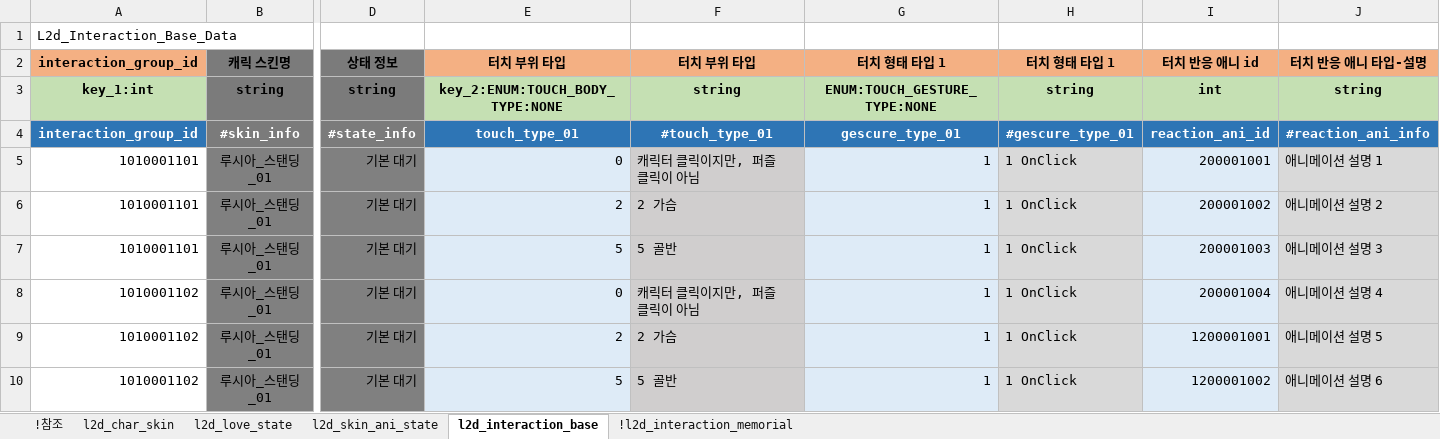
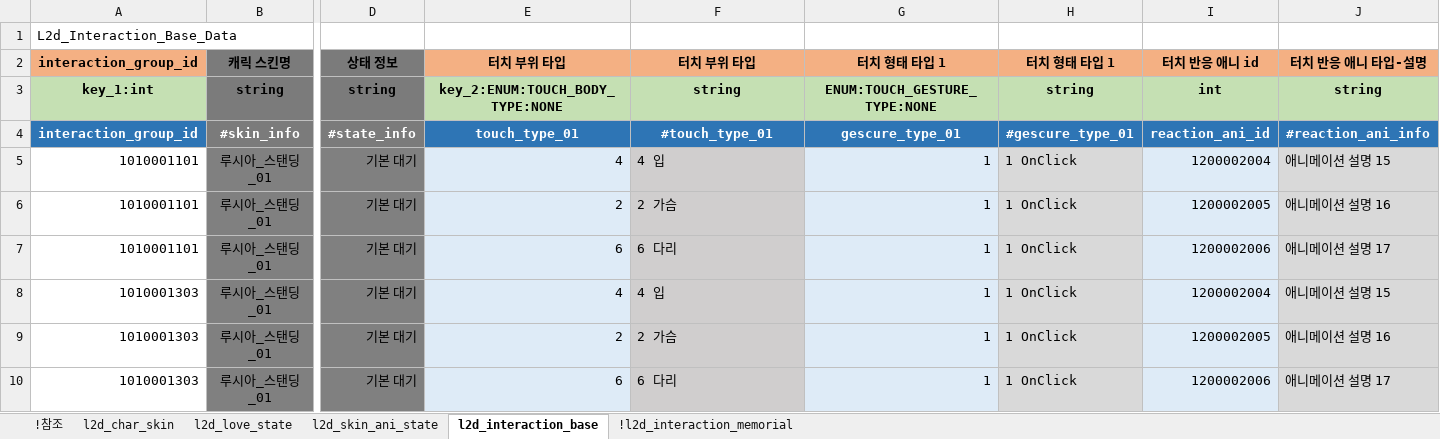
Before and after one commit to shanash/ZeroOne, an Excel workbook: Android/ExcelData_V2/L2DTouchReaction.xlsx, sheet l2d_interaction_base, drawn as a sheet; only a part is shown, gaps mark what is left out; values as stored, in another font and other column widths than the file's, no borders; the diff names each change by its address in the sheet, - before the commit and + after, or states it on an @@ line.

```diff
--- a/Android/ExcelData_V2/L2DTouchReaction.xlsx (sheet l2d_interaction_base)
+++ b/Android/ExcelData_V2/L2DTouchReaction.xlsx (sheet l2d_interaction_base)
-E5 (터치 부위 타입): 0
+E5 (터치 부위 타입): 4
-F5 (터치 부위 타입): 캐릭터 클릭이지만, 퍼즐 클릭이 아님
+F5 (터치 부위 타입): 4 입
-I5 (터치 반응 애니 id): 200001001
+I5 (터치 반응 애니 id): 1200002004
-J5 (터치 반응 애니 타입-설명): 애니메이션 설명 1
+J5 (터치 반응 애니 타입-설명): 애니메이션 설명 15
-I6 (터치 반응 애니 id): 200001002
+I6 (터치 반응 애니 id): 1200002005
-J6 (터치 반응 애니 타입-설명): 애니메이션 설명 2
+J6 (터치 반응 애니 타입-설명): 애니메이션 설명 16
-E7 (터치 부위 타입): 5
+E7 (터치 부위 타입): 6
-F7 (터치 부위 타입): 5 골반
+F7 (터치 부위 타입): 6 다리
-I7 (터치 반응 애니 id): 200001003
+I7 (터치 반응 애니 id): 1200002006
-J7 (터치 반응 애니 타입-설명): 애니메이션 설명 3
+J7 (터치 반응 애니 타입-설명): 애니메이션 설명 17
-A8:A10 (interaction_group_id): 1010001102
+A8:A10 (interaction_group_id): 1010001303
-E8 (터치 부위 타입): 0
+E8 (터치 부위 타입): 4
-F8 (터치 부위 타입): 캐릭터 클릭이지만, 퍼즐 클릭이 아님
+F8 (터치 부위 타입): 4 입
-I8 (터치 반응 애니 id): 200001004
+I8 (터치 반응 애니 id): 1200002004
-J8 (터치 반응 애니 타입-설명): 애니메이션 설명 4
+J8 (터치 반응 애니 타입-설명): 애니메이션 설명 15
-I9 (터치 반응 애니 id): 1200001001
+I9 (터치 반응 애니 id): 1200002005
-J9 (터치 반응 애니 타입-설명): 애니메이션 설명 5
+J9 (터치 반응 애니 타입-설명): 애니메이션 설명 16
-E10 (터치 부위 타입): 5
+E10 (터치 부위 타입): 6
-F10 (터치 부위 타입): 5 골반
+F10 (터치 부위 타입): 6 다리
-I10 (터치 반응 애니 id): 1200001002
+I10 (터치 반응 애니 id): 1200002006
-J10 (터치 반응 애니 타입-설명): 애니메이션 설명 6
+J10 (터치 반응 애니 타입-설명): 애니메이션 설명 17
```
Also changed, not shown: sheet l2d_love_state, sheet l2d_skin_ani_state, sheet !l2d_interaction_memorial, sheet !참조, Android/ExcelData_V2/MemorialTable.xlsx, 4 other files.
